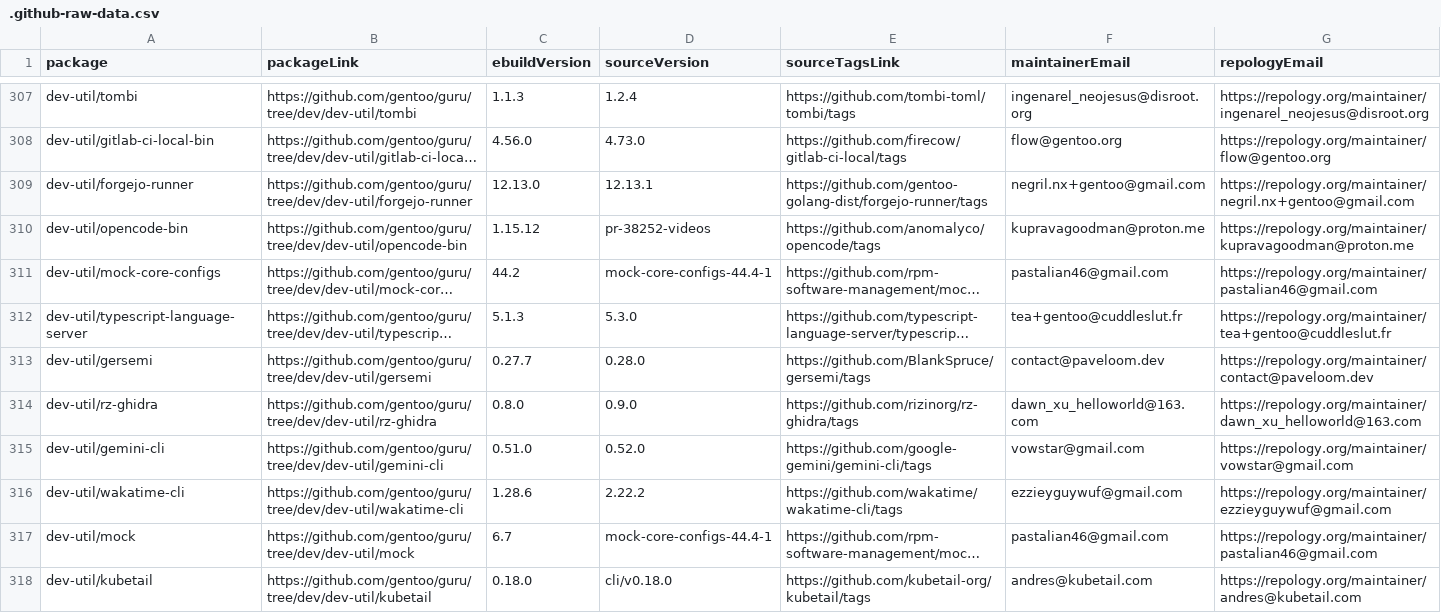
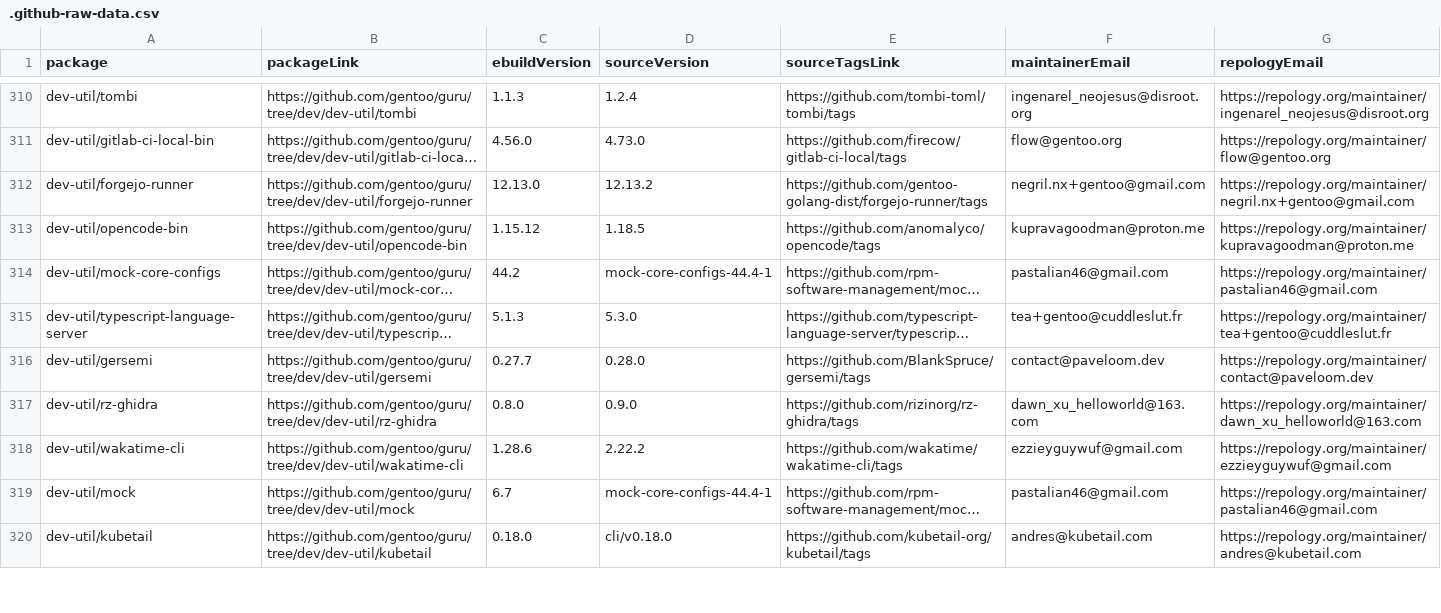
Before and after one commit to ingenarel/gentoo-hit-list, a CSV file: .github-raw-data.csv, drawn as a sheet; only a part is shown, gaps mark what is left out; long unchanged cells end in …; removed rows and columns are numbered as before the commit, all else as after; the diff covers the shown part only; the diff names each change by its address in the sheet, - before the commit and + after, or states it on an @@ line.

```diff
--- a/.github-raw-data.csv
+++ b/.github-raw-data.csv
-D312 (sourceVersion): 12.13.1
+D312 (sourceVersion): 12.13.2
-D313 (sourceVersion): pr-38252-videos
+D313 (sourceVersion): 1.18.5
-row 315: dev-util/gemini-cli | https://github.com/gentoo/guru/tree/dev/dev-util/gemini-cli | 0.51.0 | 0.52.0 | https://github.com/google-gemini/gemini-cli/tags | vowstar@gmail.com | https://repology.org/maintainer/vowstar@gmail.com
```
Also changed, not shown: 9 added rows, 6 removed rows and 47 edited cells elsewhere in this file, 1 other file.
